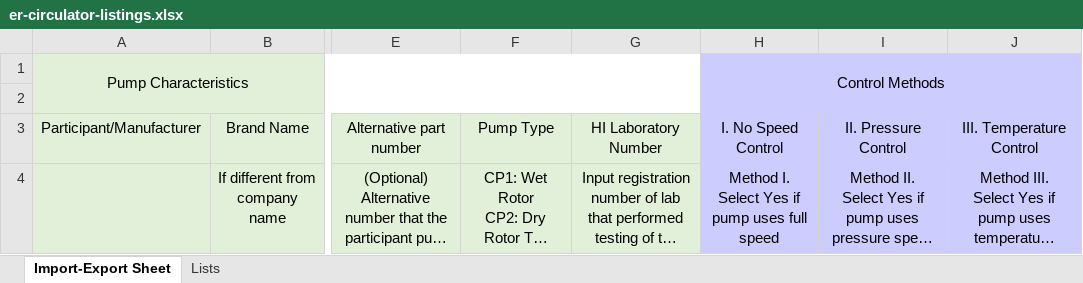
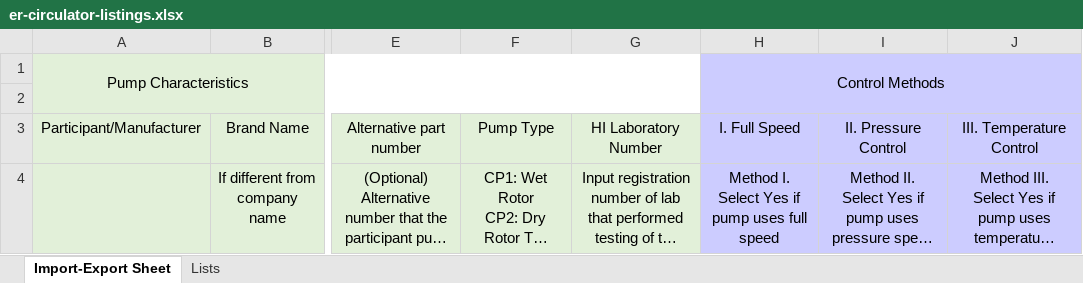
Before and after one commit to edlpumps/hi-er, an Excel workbook: routes/er-circulator-listings.xlsx, sheet Import-Export Sheet, drawn as a sheet; only a part is shown, gaps mark what is left out; long unchanged cells end in …; values as stored, in another font and other column widths than the file's, no borders; the diff names each change by its address in the sheet, - before the commit and + after, or states it on an @@ line.

Commit message:
label updates for circulators

```diff
--- a/routes/er-circulator-listings.xlsx (sheet Import-Export Sheet)
+++ b/routes/er-circulator-listings.xlsx (sheet Import-Export Sheet)
-H3: I. No Speed Control
+H3: I. Full Speed
```
Also changed, not shown: 2 other files.
